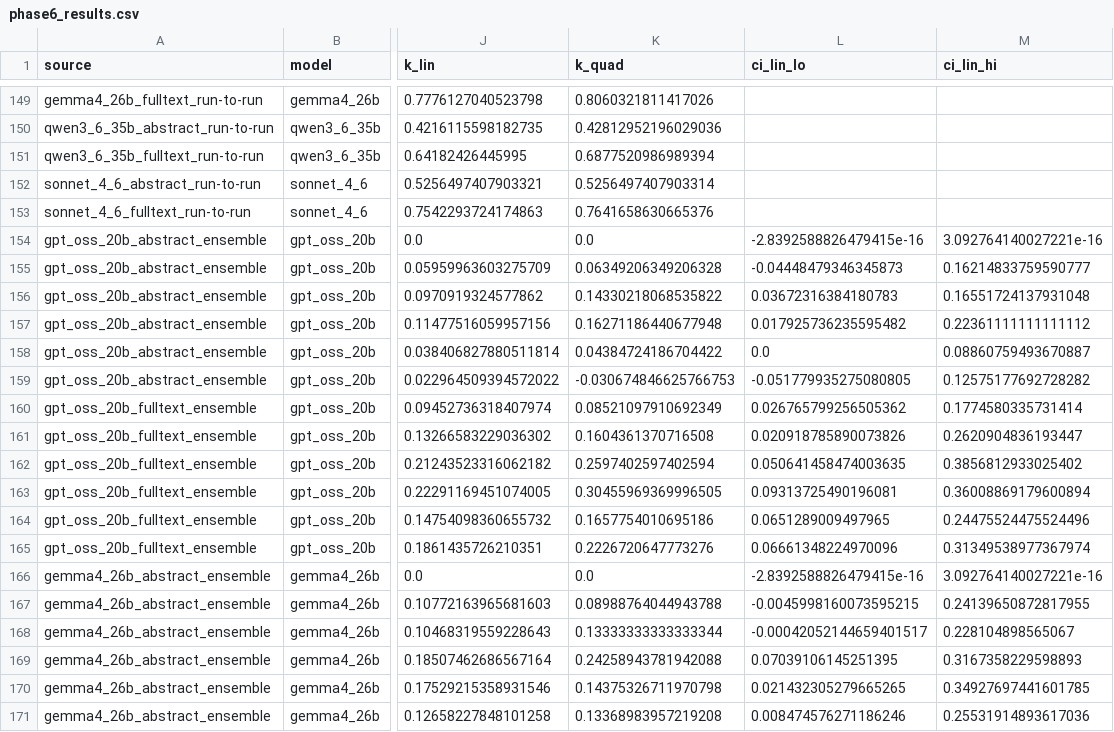
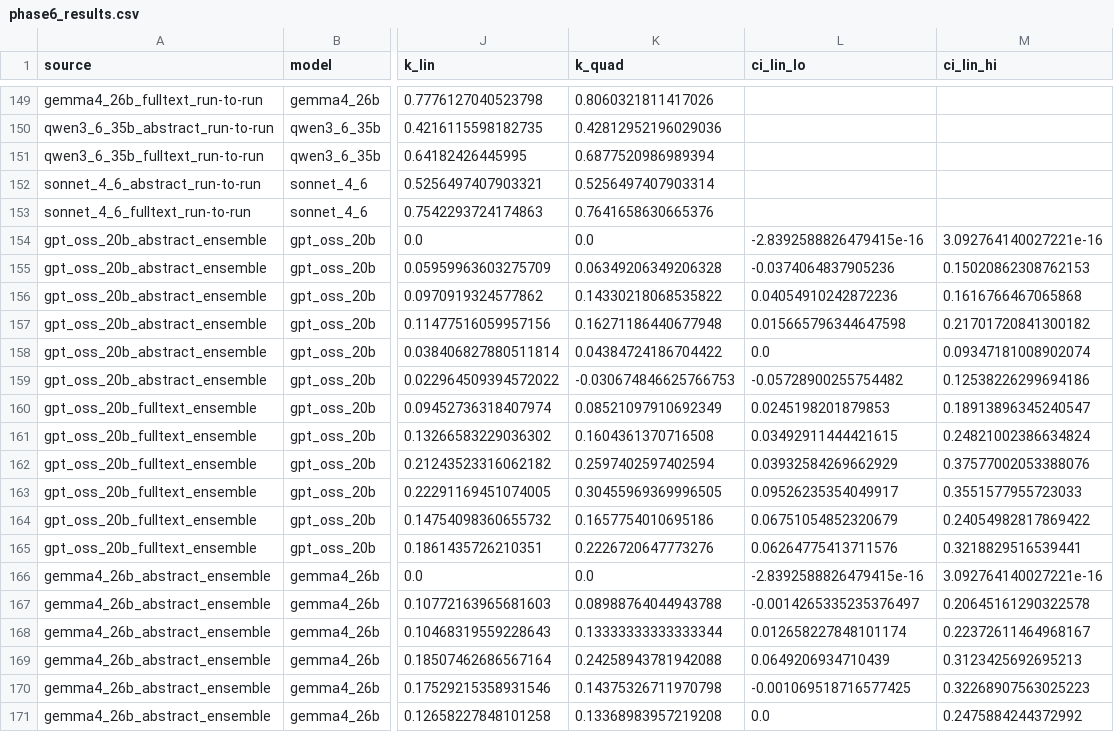
Before and after one commit to hherb/biasbuster, a CSV file: studies/eisele_metzger_replication/phase6_results.csv, drawn as a sheet; only a part is shown, gaps mark what is left out; the diff covers the shown part only; the diff names each change by its address in the sheet, - before the commit and + after, or states it on an @@ line.

```diff
--- a/studies/eisele_metzger_replication/phase6_results.csv
+++ b/studies/eisele_metzger_replication/phase6_results.csv
-L155 (ci_lin_lo): -0.04448479346345873
+L155 (ci_lin_lo): -0.0374064837905236
-M155 (ci_lin_hi): 0.16214833759590777
+M155 (ci_lin_hi): 0.15020862308762153
-L156 (ci_lin_lo): 0.03672316384180783
+L156 (ci_lin_lo): 0.04054910242872236
-M156 (ci_lin_hi): 0.16551724137931048
+M156 (ci_lin_hi): 0.1616766467065868
-L157 (ci_lin_lo): 0.017925736235595482
+L157 (ci_lin_lo): 0.015665796344647598
-M157 (ci_lin_hi): 0.22361111111111112
+M157 (ci_lin_hi): 0.21701720841300182
-M158 (ci_lin_hi): 0.08860759493670887
+M158 (ci_lin_hi): 0.09347181008902074
-L159 (ci_lin_lo): -0.051779935275080805
+L159 (ci_lin_lo): -0.05728900255754482
-M159 (ci_lin_hi): 0.12575177692728282
+M159 (ci_lin_hi): 0.12538226299694186
-L160 (ci_lin_lo): 0.026765799256505362
+L160 (ci_lin_lo): 0.0245198201879853
-M160 (ci_lin_hi): 0.1774580335731414
+M160 (ci_lin_hi): 0.18913896345240547
-L161 (ci_lin_lo): 0.020918785890073826
+L161 (ci_lin_lo): 0.03492911444421615
-M161 (ci_lin_hi): 0.2620904836193447
+M161 (ci_lin_hi): 0.24821002386634824
-L162 (ci_lin_lo): 0.050641458474003635
+L162 (ci_lin_lo): 0.03932584269662929
-M162 (ci_lin_hi): 0.3856812933025402
+M162 (ci_lin_hi): 0.37577002053388076
-L163 (ci_lin_lo): 0.09313725490196081
+L163 (ci_lin_lo): 0.09526235354049917
-M163 (ci_lin_hi): 0.36008869179600894
+M163 (ci_lin_hi): 0.3551577955723033
-L164 (ci_lin_lo): 0.0651289009497965
+L164 (ci_lin_lo): 0.06751054852320679
-M164 (ci_lin_hi): 0.24475524475524496
+M164 (ci_lin_hi): 0.24054982817869422
-L165 (ci_lin_lo): 0.06661348224970096
+L165 (ci_lin_lo): 0.06264775413711576
-M165 (ci_lin_hi): 0.31349538977367974
+M165 (ci_lin_hi): 0.3218829516539441
-L167 (ci_lin_lo): -0.0045998160073595215
+L167 (ci_lin_lo): -0.0014265335235376497
-M167 (ci_lin_hi): 0.24139650872817955
+M167 (ci_lin_hi): 0.20645161290322578
-L168 (ci_lin_lo): -0.00042052144659401517
+L168 (ci_lin_lo): 0.012658227848101174
-M168 (ci_lin_hi): 0.228104898565067
+M168 (ci_lin_hi): 0.22372611464968167
-L169 (ci_lin_lo): 0.07039106145251395
+L169 (ci_lin_lo): 0.0649206934710439
-M169 (ci_lin_hi): 0.3167358229598893
+M169 (ci_lin_hi): 0.3123425692695213
-L170 (ci_lin_lo): 0.021432305279665265
+L170 (ci_lin_lo): -0.001069518716577425
-M170 (ci_lin_hi): 0.34927697441601785
+M170 (ci_lin_hi): 0.32268907563025223
-L171 (ci_lin_lo): 0.008474576271186246
+L171 (ci_lin_lo): 0.0
-M171 (ci_lin_hi): 0.25531914893617036
+M171 (ci_lin_hi): 0.2475884244372992
```
Also changed, not shown: 69 edited cells elsewhere in this file, studies/eisele_metzger_replication/phase6_forest_data.csv, 3 other files.
